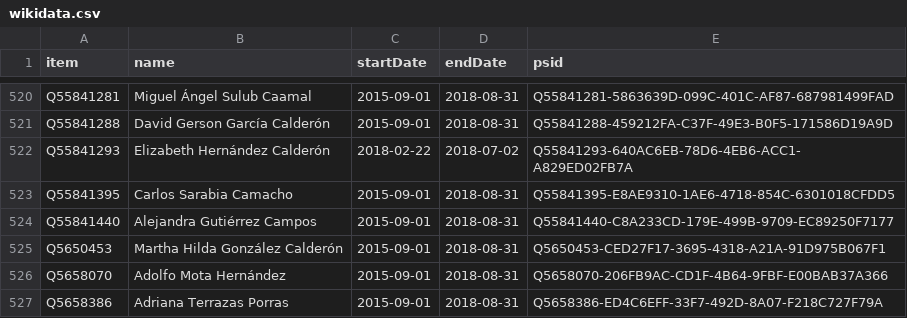
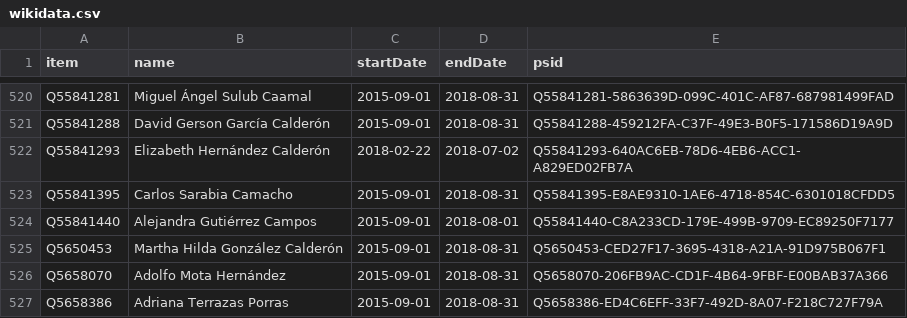
Before and after one commit to every-politician-scrapers/mexico-ministers, a CSV file: sources/deputies-63/wikidata.csv, drawn as a sheet; only a part is shown, gaps mark what is left out.

Commit message:
Compare external sources to Wikidata

```diff
--- a/sources/deputies-63/wikidata.csv
+++ b/sources/deputies-63/wikidata.csv
@@ -523,3 +523,3 @@ Q55841293,Elizabeth Hernández Calderón,2018-02-22,2018-07-02,Q55841293-640AC6E
 Q55841395,Carlos Sarabia Camacho,2015-09-01,2018-08-31,Q55841395-E8AE9310-1AE6-4718-854C-6301018CFDD5
-Q55841440,Alejandra Gutiérrez Campos,2015-09-01,2018-08-31,Q55841440-C8A233CD-179E-499B-9709-EC89250F7177
+Q55841440,Alejandra Gutiérrez Campos,2015-09-01,2018-08-01,Q55841440-C8A233CD-179E-499B-9709-EC89250F7177
 Q5650453,Martha Hilda González Calderón,2015-09-01,2018-08-31,Q5650453-CED27F17-3695-4318-A21A-91D975B067F1
```
Also changed, not shown: sources/deputies-63/scraped.csv.
